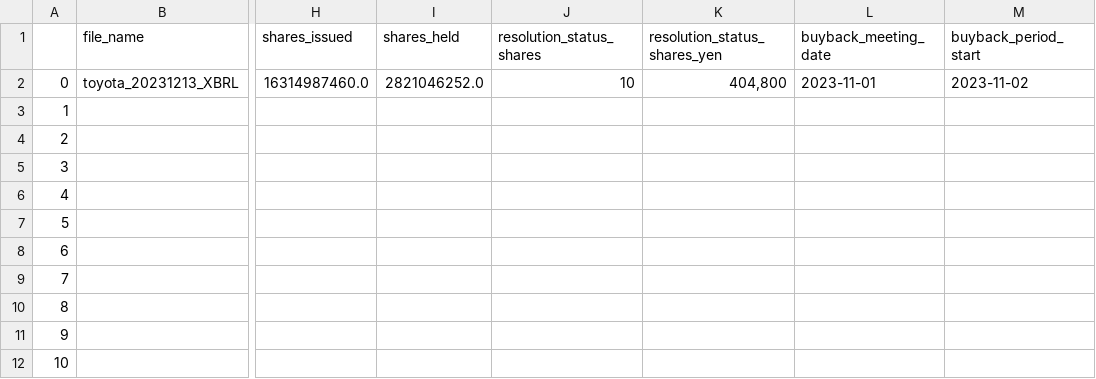
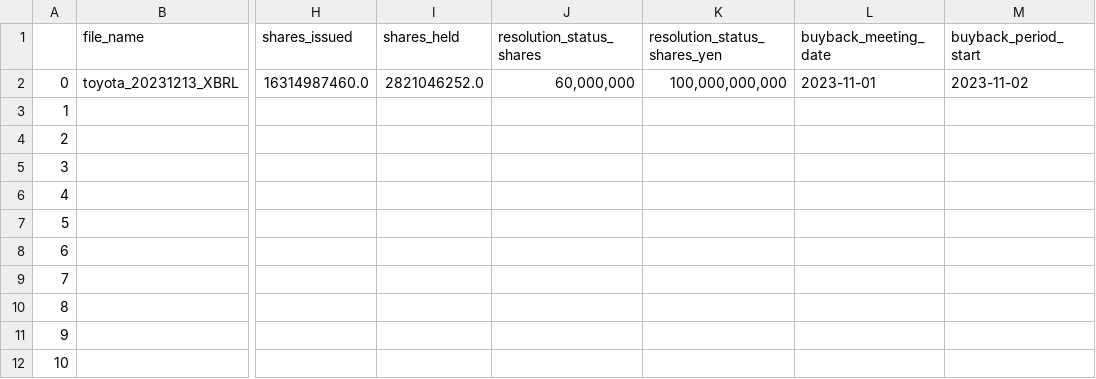
Before and after one commit to justy3/pyhelp, a CSV file: jpy_parser/data_XBRL_csv/toyota_20231213.csv, drawn as a sheet; only a part is shown, gaps mark what is left out; the diff names each change by its address in the sheet, - before the commit and + after, or states it on an @@ line.

```diff
--- a/jpy_parser/data_XBRL_csv/toyota_20231213.csv
+++ b/jpy_parser/data_XBRL_csv/toyota_20231213.csv
-J2 (resolution_status_shares): 10
+J2 (resolution_status_shares): 60,000,000
-K2 (resolution_status_shares_yen): 404,800
+K2 (resolution_status_shares_yen): 100,000,000,000
```
Also changed, not shown: jpy_parser/data_XBRL_csv/toyota_20240213.csv, 1 other file.
